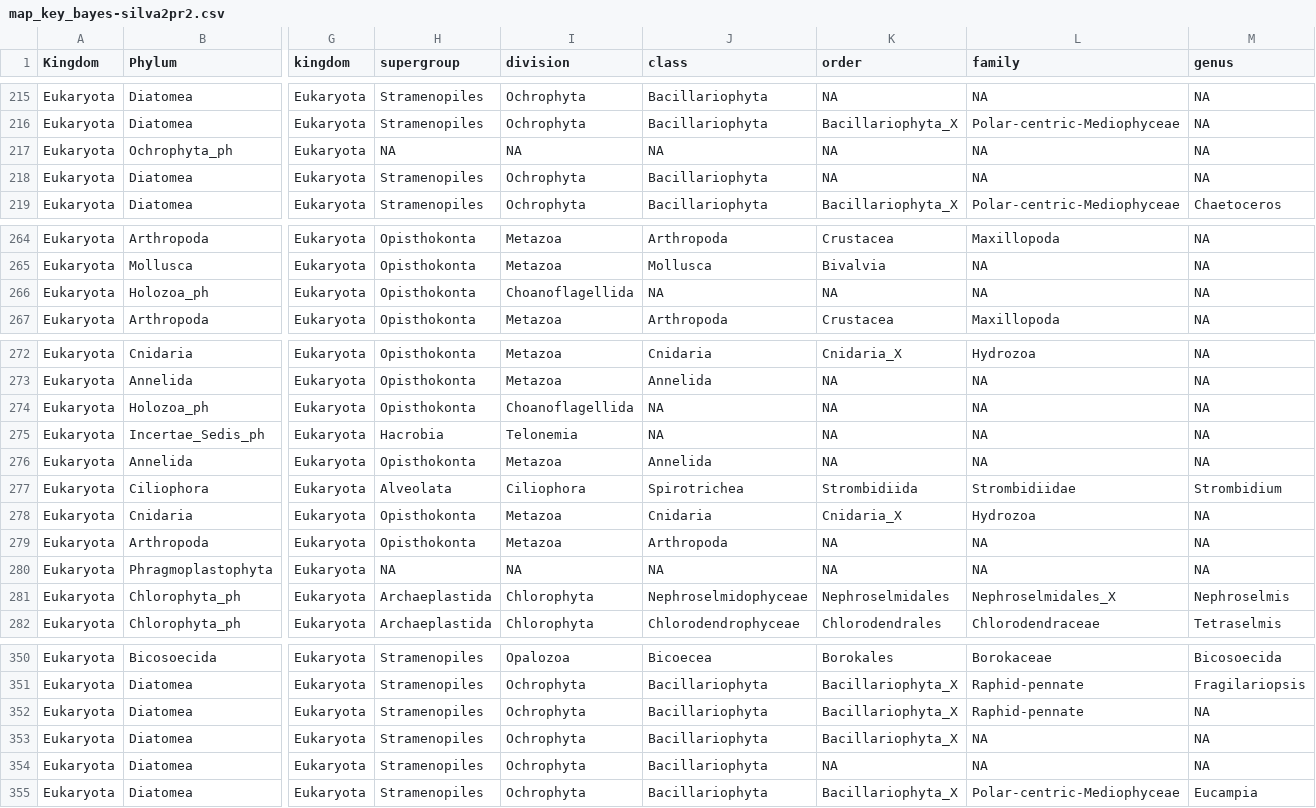
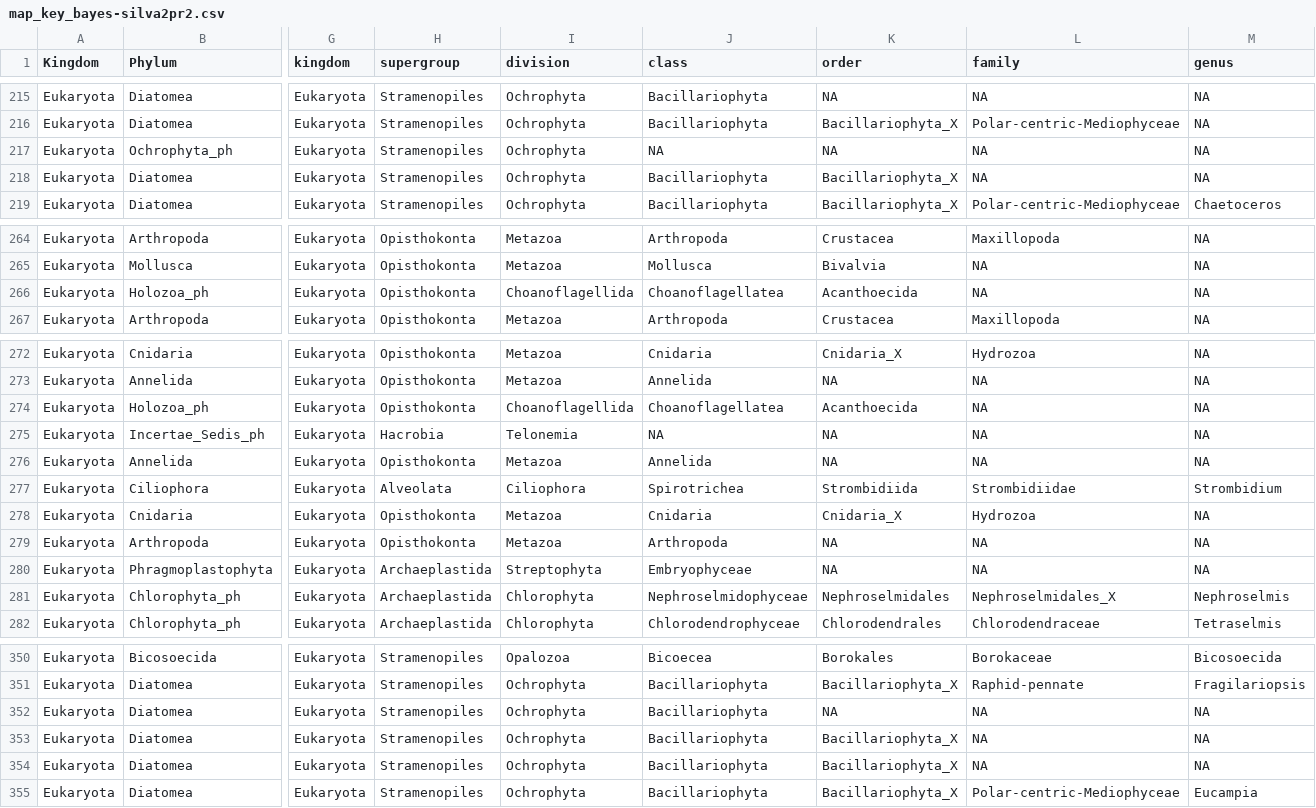
Before and after one commit to dcat4/amplicon_bioinformatics, a CSV file: tax_pipe_Mar20/taxtab_map_results/map_key_bayes-silva2pr2.csv, drawn as a sheet; only a part is shown, gaps mark what is left out; the diff covers the shown part only; the diff names each change by its address in the sheet, - before the commit and + after, or states it on an @@ line.

```diff
--- a/tax_pipe_Mar20/taxtab_map_results/map_key_bayes-silva2pr2.csv
+++ b/tax_pipe_Mar20/taxtab_map_results/map_key_bayes-silva2pr2.csv
-H217 (supergroup): NA
+H217 (supergroup): Stramenopiles
-I217 (division): NA
+I217 (division): Ochrophyta
-K218 (order): NA
+K218 (order): Bacillariophyta_X
-J266 (class): NA
+J266 (class): Choanoflagellatea
-K266 (order): NA
+K266 (order): Acanthoecida
-J274 (class): NA
+J274 (class): Choanoflagellatea
-K274 (order): NA
+K274 (order): Acanthoecida
-H280 (supergroup): NA
+H280 (supergroup): Archaeplastida
-I280 (division): NA
+I280 (division): Streptophyta
-J280 (class): NA
+J280 (class): Embryophyceae
-K352 (order): Bacillariophyta_X
+K352 (order): NA
-L352 (family): Raphid-pennate
+L352 (family): NA
-K354 (order): NA
+K354 (order): Bacillariophyta_X
```
Also changed, not shown: 15 edited cells elsewhere in this file, tax_pipe_Mar20/tax_filtering_results/ASVs_flagged_macroEukMinority_Assigned.csv, tax_pipe_Mar20/tax_filtering_results/ASVs_rm_as_macroEuk.csv, 12 other files.
